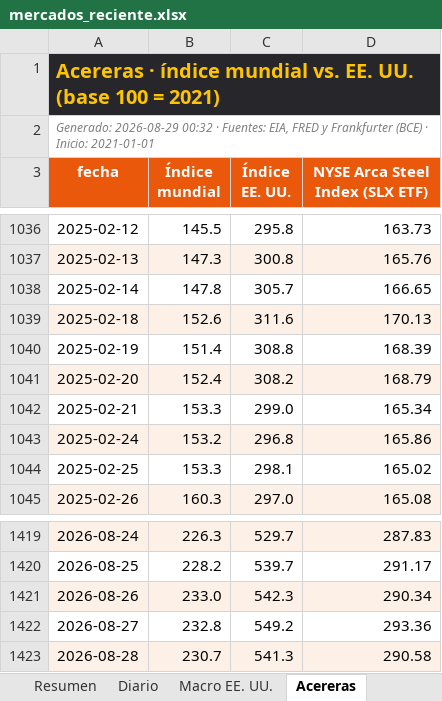
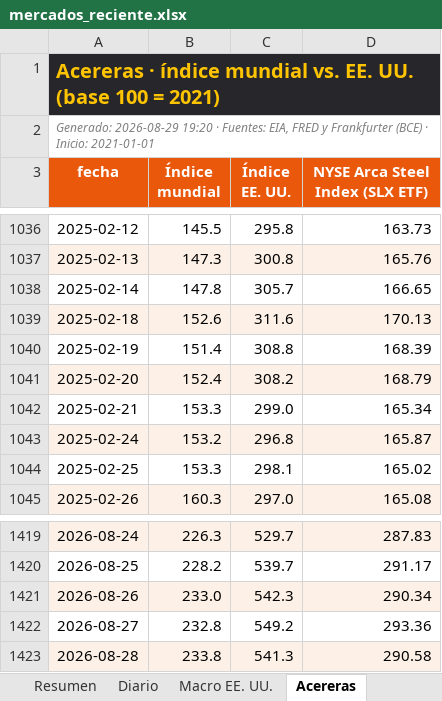
Before and after one commit to benjany2011-sys/Indicators, an Excel workbook: resultados/mercados_reciente.xlsx, sheet Acereras, drawn as a sheet; only a part is shown, gaps mark what is left out; values as stored, in another font and other column widths than the file's, no borders; the diff names each change by its address in the sheet, - before the commit and + after, or states it on an @@ line.

```diff
--- a/resultados/mercados_reciente.xlsx (sheet Acereras)
+++ b/resultados/mercados_reciente.xlsx (sheet Acereras)
-A2 (fecha): Generado: 2026-08-29 00:32 · Fuentes:…
+A2 (fecha): Generado: 2026-08-29 19:20 · Fuentes:…
-D1043 (NYSE Arca Steel Index (SLX ETF)): 165.86
+D1043 (NYSE Arca Steel Index (SLX ETF)): 165.87
-B1423 (Índice mundial): 230.7
+B1423 (Índice mundial): 233.8
```
Also changed, not shown: sheet Resumen, sheet Diario, sheet Macro EE. UU., charts or pictures, resultados/mercados_2026-08-29.xlsx, 6 other files.
